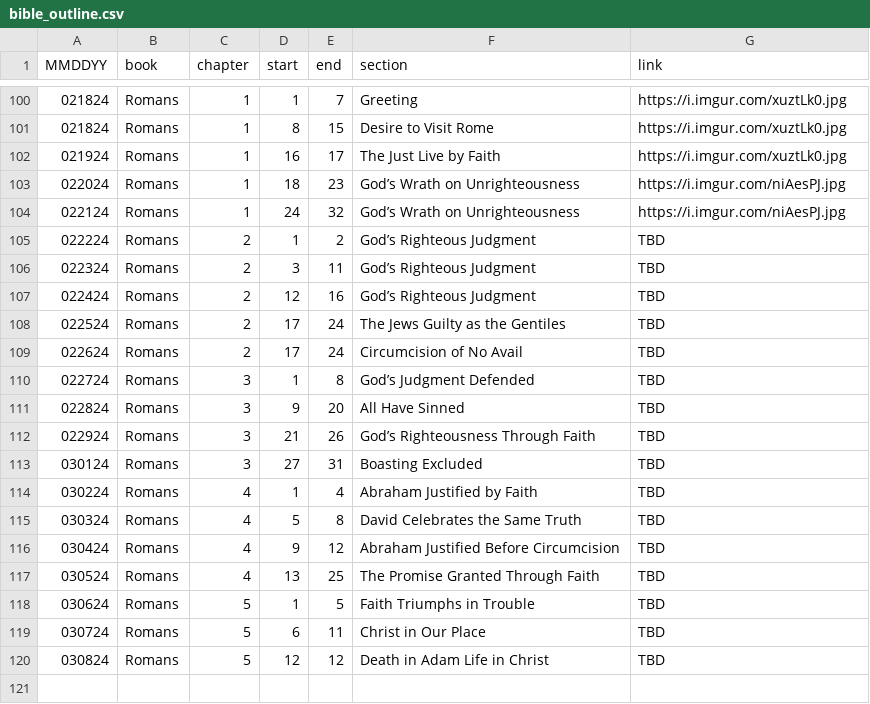
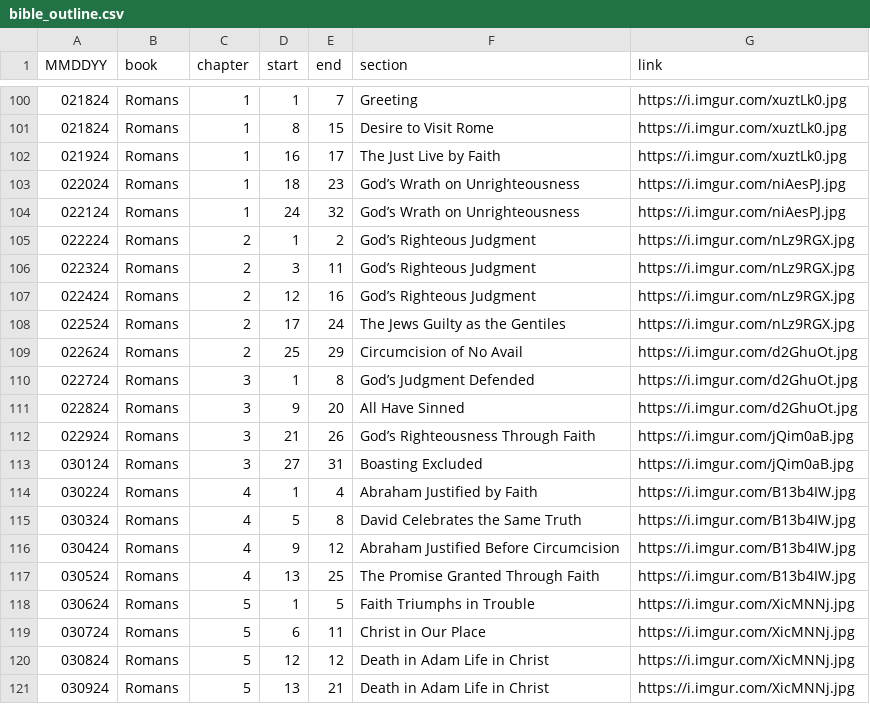
Before and after one commit to marko-polo-cheno/scribblingScribe, a CSV file: bible_outline.csv, drawn as a sheet; only a part is shown, gaps mark what is left out.

Commit message:
Update bible_outline.csv

```diff
--- a/bible_outline.csv
+++ b/bible_outline.csv
@@ -104,17 +104,18 @@ MMDDYY,book,chapter,start,end,section,link
 022124,Romans,1,24,32,God’s Wrath on Unrighteousness,https://i.imgur.com/niAesPJ.jpg
-022224,Romans,2,1,2,God’s Righteous Judgment,TBD
-022324,Romans,2,3,11,God’s Righteous Judgment,TBD
-022424,Romans,2,12,16,God’s Righteous Judgment,TBD
-022524,Romans,2,17,24,The Jews Guilty as the Gentiles,TBD
-022624,Romans,2,17,24,Circumcision of No Avail,TBD
-022724,Romans,3,1,8,God’s Judgment Defended,TBD
-022824,Romans,3,9,20,All Have Sinned,TBD
-022924,Romans,3,21,26,God’s Righteousness Through Faith,TBD
-030124,Romans,3,27,31,Boasting Excluded,TBD
-030224,Romans,4,1,4,Abraham Justified by Faith,TBD
-030324,Romans,4,5,8,David Celebrates the Same Truth,TBD
-030424,Romans,4,9,12,Abraham Justified Before Circumcision,TBD
-030524,Romans,4,13,25,The Promise Granted Through Faith,TBD
-030624,Romans,5,1,5,Faith Triumphs in Trouble,TBD
-030724,Romans,5,6,11,Christ in Our Place,TBD
-030824,Romans,5,12,12,Death in Adam Life in Christ,TBD
+022224,Romans,2,1,2,God’s Righteous Judgment,https://i.imgur.com/nLz9RGX.jpg
+022324,Romans,2,3,11,God’s Righteous Judgment,https://i.imgur.com/nLz9RGX.jpg
+022424,Romans,2,12,16,God’s Righteous Judgment,https://i.imgur.com/nLz9RGX.jpg
+022524,Romans,2,17,24,The Jews Guilty as the Gentiles,https://i.imgur.com/nLz9RGX.jpg
+022624,Romans,2,25,29,Circumcision of No Avail,https://i.imgur.com/d2GhuOt.jpg
+022724,Romans,3,1,8,God’s Judgment Defended,https://i.imgur.com/d2GhuOt.jpg
+022824,Romans,3,9,20,All Have Sinned,https://i.imgur.com/d2GhuOt.jpg
+022924,Romans,3,21,26,God’s Righteousness Through Faith,https://i.imgur.com/jQim0aB.jpg
+030124,Romans,3,27,31,Boasting Excluded,https://i.imgur.com/jQim0aB.jpg
+030224,Romans,4,1,4,Abraham Justified by Faith,https://i.imgur.com/B13b4IW.jpg
+030324,Romans,4,5,8,David Celebrates the Same Truth,https://i.imgur.com/B13b4IW.jpg
+030424,Romans,4,9,12,Abraham Justified Before Circumcision,https://i.imgur.com/B13b4IW.jpg
+030524,Romans,4,13,25,The Promise Granted Through Faith,https://i.imgur.com/B13b4IW.jpg
+030624,Romans,5,1,5,Faith Triumphs in Trouble,https://i.imgur.com/XicMNNj.jpg
+030724,Romans,5,6,11,Christ in Our Place,https://i.imgur.com/XicMNNj.jpg
+030824,Romans,5,12,12,Death in Adam Life in Christ,https://i.imgur.com/XicMNNj.jpg
+030924,Romans,5,13,21,Death in Adam Life in Christ,https://i.imgur.com/XicMNNj.jpg
```
